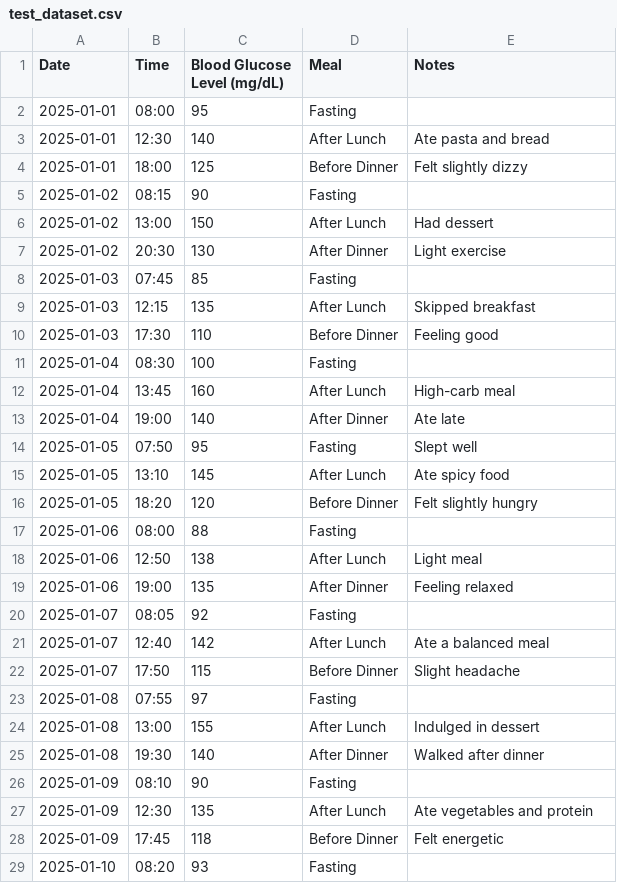
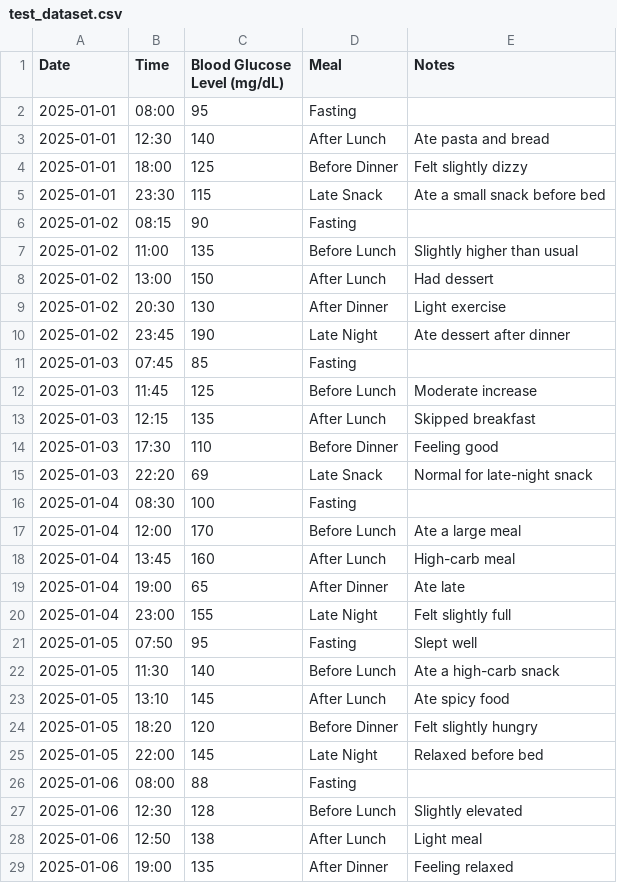
Before and after one commit to wlaszkiewicz/python-project, a CSV file: test_dataset.csv, drawn as a sheet; only a part is shown; the shorter side is filled out with more unchanged rows; the diff covers the shown part only.

Commit message:
improving insights generation + dataset file

```diff
--- a/test_dataset.csv
+++ b/test_dataset.csv
@@ -4,15 +4,25 @@ Date,Time,Blood Glucose Level (mg/dL),Meal,Notes
 2025-01-01,18:00,125,Before Dinner,Felt slightly dizzy
+2025-01-01,23:30,115,Late Snack,Ate a small snack before bed
 2025-01-02,08:15,90,Fasting,
+2025-01-02,11:00,135,Before Lunch,Slightly higher than usual
 2025-01-02,13:00,150,After Lunch,Had dessert
 2025-01-02,20:30,130,After Dinner,Light exercise
+2025-01-02,23:45,190,Late Night,Ate dessert after dinner
 2025-01-03,07:45,85,Fasting,
+2025-01-03,11:45,125,Before Lunch,Moderate increase
 2025-01-03,12:15,135,After Lunch,Skipped breakfast
 2025-01-03,17:30,110,Before Dinner,Feeling good
+2025-01-03,22:20,69,Late Snack,Normal for late-night snack
 2025-01-04,08:30,100,Fasting,
+2025-01-04,12:00,170,Before Lunch,Ate a large meal
 2025-01-04,13:45,160,After Lunch,High-carb meal
-2025-01-04,19:00,140,After Dinner,Ate late
+2025-01-04,19:00,65,After Dinner,Ate late
+2025-01-04,23:00,155,Late Night,Felt slightly full
 2025-01-05,07:50,95,Fasting,Slept well
+2025-01-05,11:30,140,Before Lunch,Ate a high-carb snack
 2025-01-05,13:10,145,After Lunch,Ate spicy food
 2025-01-05,18:20,120,Before Dinner,Felt slightly hungry
+2025-01-05,22:00,145,Late Night,Relaxed before bed
 2025-01-06,08:00,88,Fasting,
+2025-01-06,12:30,128,Before Lunch,Slightly elevated
 2025-01-06,12:50,138,After Lunch,Light meal
```
Also changed, not shown: 13 added rows and 2 edited cells elsewhere in this file, 9 other files.
